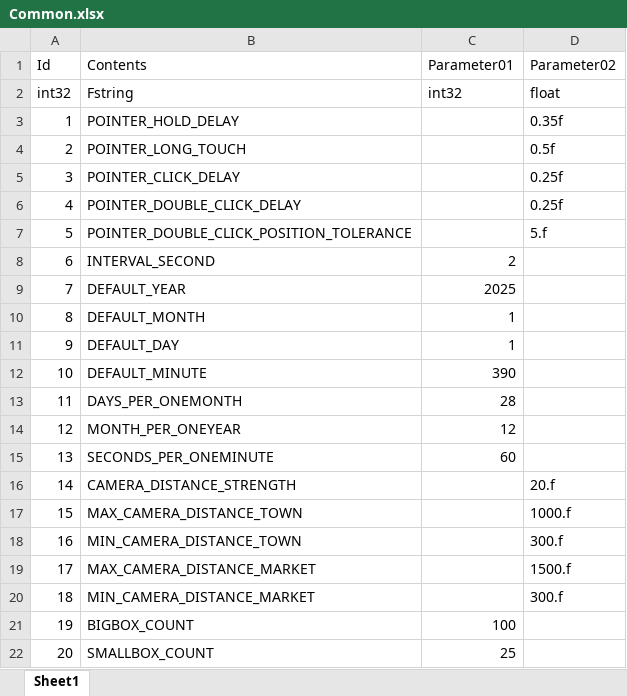
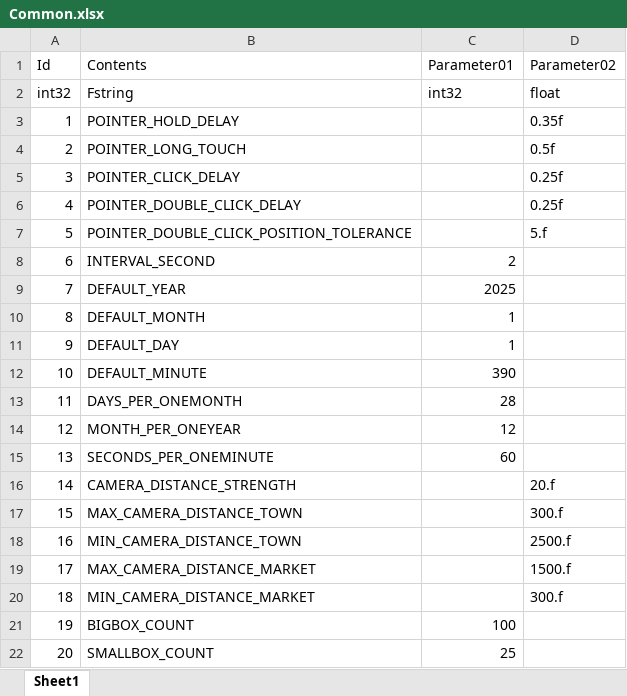
Before and after one commit to YONG-seob-lee/ProjectMS, an Excel workbook: Content/TableData/Common.xlsx, sheet Sheet1, drawn as a sheet; values as stored, in another font and other column widths than the file's, no borders; the diff names each change by its address in the sheet, - before the commit and + after, or states it on an @@ line.

```diff
--- a/Content/TableData/Common.xlsx (sheet Sheet1)
+++ b/Content/TableData/Common.xlsx (sheet Sheet1)
-D17 (Parameter02): 1000.f
+D17 (Parameter02): 300.f
-D18 (Parameter02): 300.f
+D18 (Parameter02): 2500.f
```
Also changed, not shown: 10 other files.
